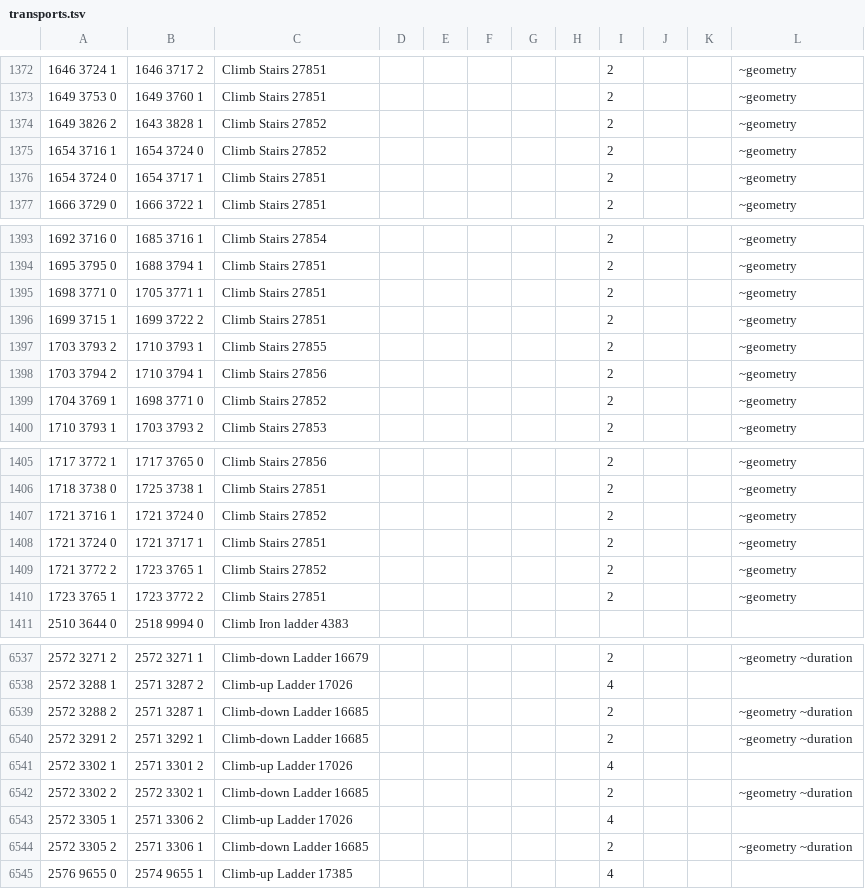
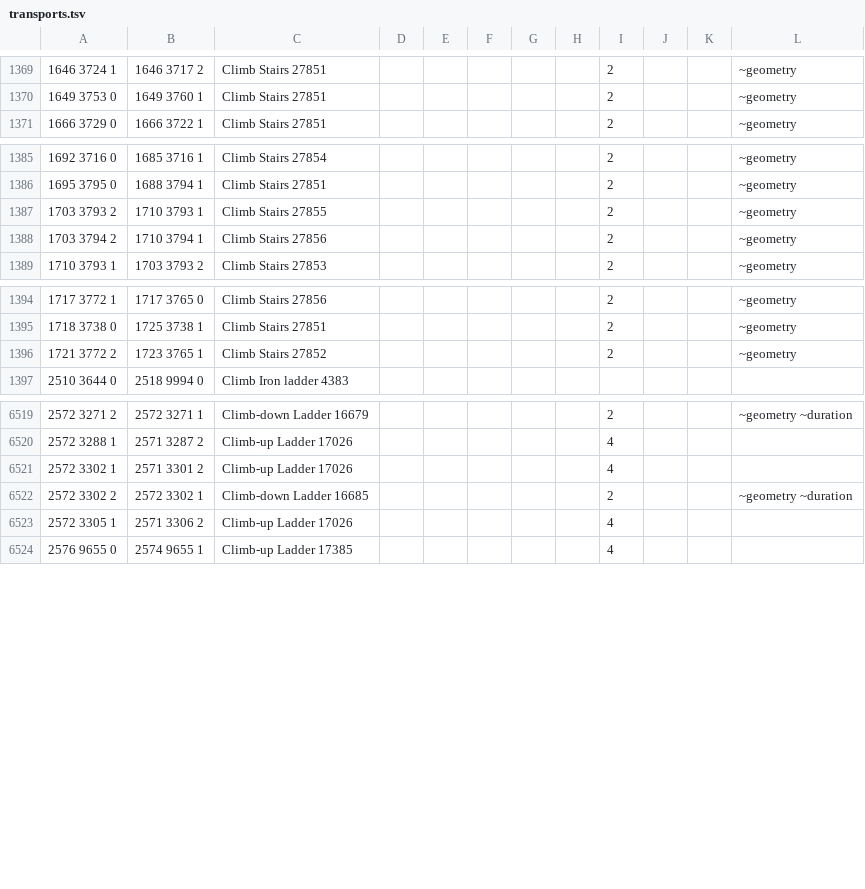
Before and after one commit to PauloAguiar/runelite-gps-plugin, a TSV file: src/main/resources/transports/transports.tsv, drawn as a sheet; only a part is shown, gaps mark what is left out; the diff covers the shown part only.

Commit message:
Dedupe stale derived rows against captures; honest dossier TICKS
Field captures and old machine-derived rows drifted into duplicates
(user-reported: Bridge 3255 had a captured 2125->2120 next to derived
2124->2120 CONFIRM markers). 29 ~geometry rows dropped by a strict,
endpoint-anchored rule: same object, one endpoint EXACTLY equal, the
other within 2 tiles — a stale guess for the same crossing. Parallel
lanes (both endpoints differ) and reverse directions (neither shared)
survive; a looser both-endpoints±2 draft wrongly ate the Karuulm lane
fills and was discarded.

The dossier template printed a hardcoded "1" in the Duration column,
which read as a measurement (user compared it against a 4-tick
animation) — it is now the TICKS placeholder, and the instructions
say auto-capture measures the full animation, which it already does
(arrival requires animation idle + 2 stable ticks).

FloorJumpTest: the first "stamped" building has since been field-
captured, so its leg asserts the captured row (+1 walked tile to its
real standing spot); the second building remains stamp-only and now
carries the exact-cost stamp validation.

```diff
--- a/src/main/resources/transports/transports.tsv
+++ b/src/main/resources/transports/transports.tsv
@@ -1373,5 +1370,2 @@
 1649 3753 0	1649 3760 1	Climb Stairs 27851						2			~geometry
-1649 3826 2	1643 3828 1	Climb Stairs 27852						2			~geometry
-1654 3716 1	1654 3724 0	Climb Stairs 27852						2			~geometry
-1654 3724 0	1654 3717 1	Climb Stairs 27851						2			~geometry
 1666 3729 0	1666 3722 1	Climb Stairs 27851						2			~geometry
@@ -1394,7 +1386,4 @@
 1695 3795 0	1688 3794 1	Climb Stairs 27851						2			~geometry
-1698 3771 0	1705 3771 1	Climb Stairs 27851						2			~geometry
-1699 3715 1	1699 3722 2	Climb Stairs 27851						2			~geometry
 1703 3793 2	1710 3793 1	Climb Stairs 27855						2			~geometry
 1703 3794 2	1710 3794 1	Climb Stairs 27856						2			~geometry
-1704 3769 1	1698 3771 0	Climb Stairs 27852						2			~geometry
 1710 3793 1	1703 3793 2	Climb Stairs 27853						2			~geometry
@@ -1406,6 +1395,3 @@
 1718 3738 0	1725 3738 1	Climb Stairs 27851						2			~geometry
-1721 3716 1	1721 3724 0	Climb Stairs 27852						2			~geometry
-1721 3724 0	1721 3717 1	Climb Stairs 27851						2			~geometry
 1721 3772 2	1723 3765 1	Climb Stairs 27852						2			~geometry
-1723 3765 1	1723 3772 2	Climb Stairs 27851						2			~geometry
 2510 3644 0	2518 9994 0	Climb Iron ladder 4383							
@@ -6538,4 +6520,2 @@
 2572 3288 1	2571 3287 2	Climb-up Ladder 17026						4	
-2572 3288 2	2571 3287 1	Climb-down Ladder 16685						2			~geometry ~duration
-2572 3291 2	2571 3292 1	Climb-down Ladder 16685						2			~geometry ~duration
 2572 3302 1	2571 3301 2	Climb-up Ladder 17026						4	
@@ -6543,3 +6523,2 @@
 2572 3305 1	2571 3306 2	Climb-up Ladder 17026						4	
-2572 3305 2	2571 3306 1	Climb-down Ladder 16685						2			~geometry ~duration
 2576 9655 0	2574 9655 1	Climb-up Ladder 17385						4	
```
Also changed, not shown: 17 removed rows elsewhere in this file, 2 other files.
